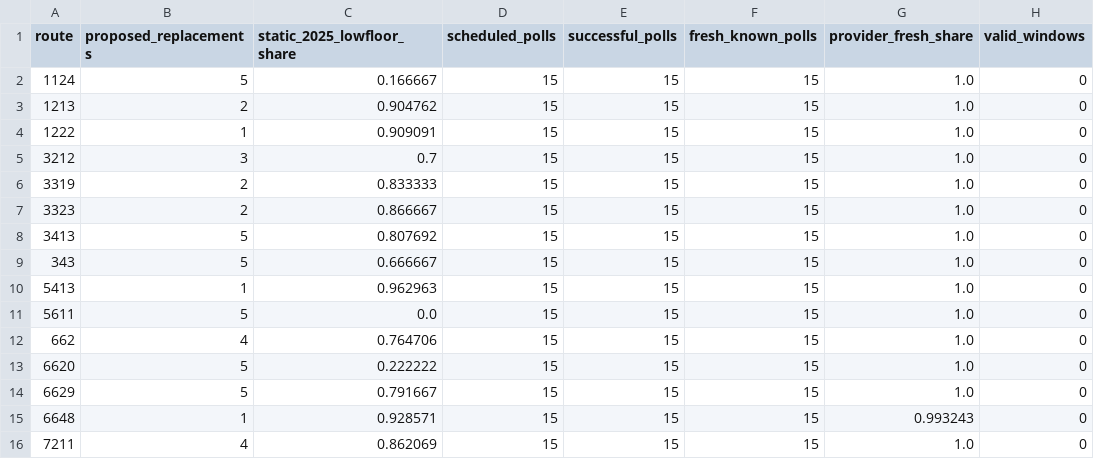
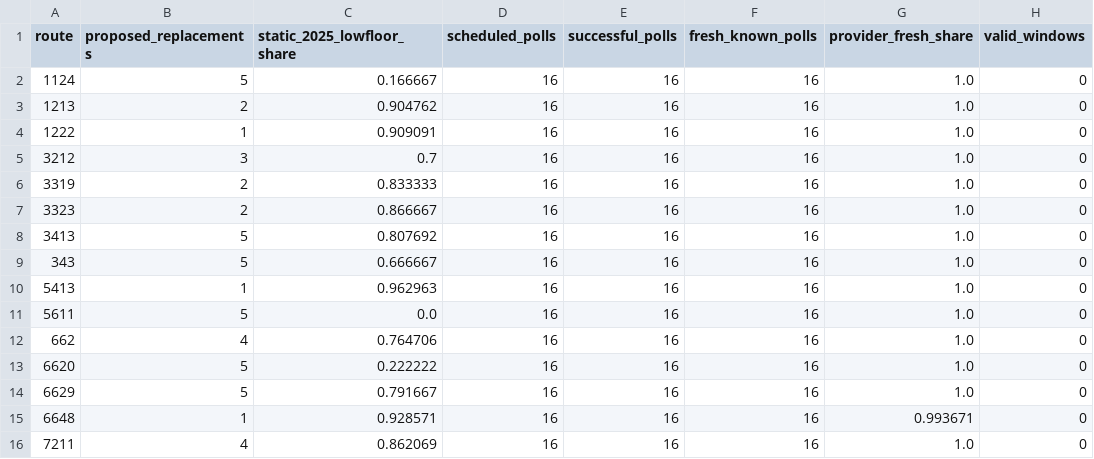
Before and after one commit to dark-ran/transport-lowfloor-2026, a CSV file: observations/policy_observed_evidence.csv, drawn as a sheet; only a part is shown; the diff names each change by its address in the sheet, - before the commit and + after, or states it on an @@ line.

```diff
--- a/observations/policy_observed_evidence.csv
+++ b/observations/policy_observed_evidence.csv
-D2:D16 (scheduled_polls): 15
+D2:D16 (scheduled_polls): 16
-E2:E16 (successful_polls): 15
+E2:E16 (successful_polls): 16
-F2:F16 (fresh_known_polls): 15
+F2:F16 (fresh_known_polls): 16
-G15 (provider_fresh_share): 0.993243
+G15 (provider_fresh_share): 0.993671
```
Also changed, not shown: observations/vehicle_timeseries.csv, observations/vehicle_window_summary.csv, 4 other files.
